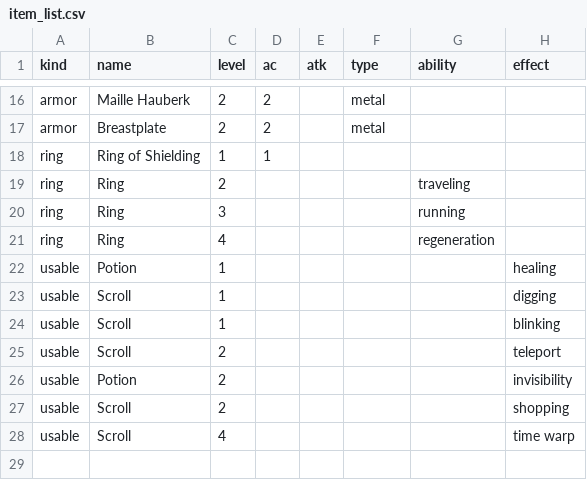
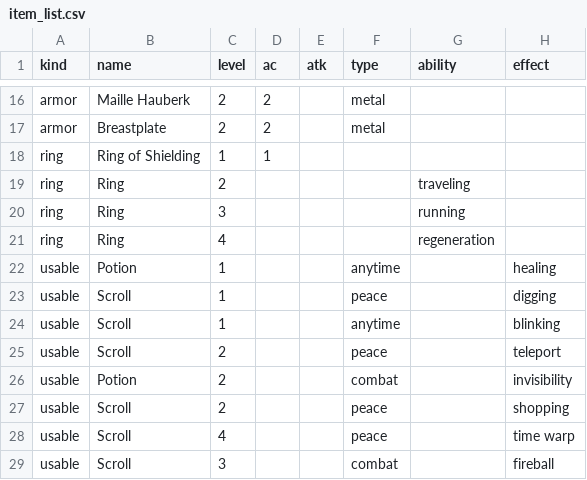
Before and after one commit to bypung/thousandrooms, a CSV file: item_list.csv, drawn as a sheet; only a part is shown, gaps mark what is left out.

Commit message:
Item usage

```diff
--- a/item_list.csv
+++ b/item_list.csv
@@ -21,8 +21,9 @@ ring,Ring,3,,,,running,
 ring,Ring,4,,,,regeneration,
-usable,Potion,1,,,,,healing
-usable,Scroll,1,,,,,digging
-usable,Scroll,1,,,,,blinking
-usable,Scroll,2,,,,,teleport
-usable,Potion,2,,,,,invisibility
-usable,Scroll,2,,,,,shopping
-usable,Scroll,4,,,,,time warp
+usable,Potion,1,,,anytime,,healing
+usable,Scroll,1,,,peace,,digging
+usable,Scroll,1,,,anytime,,blinking
+usable,Scroll,2,,,peace,,teleport
+usable,Potion,2,,,combat,,invisibility
+usable,Scroll,2,,,peace,,shopping
+usable,Scroll,4,,,peace,,time warp
+usable,Scroll,3,,,combat,,fireball
```
Also changed, not shown: 5 other files.
